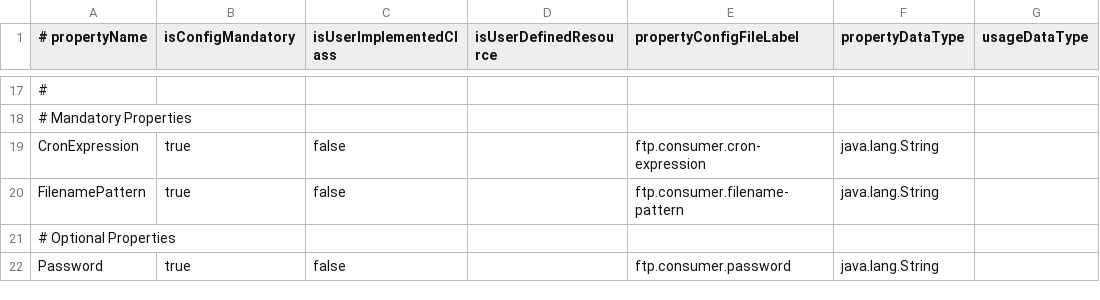
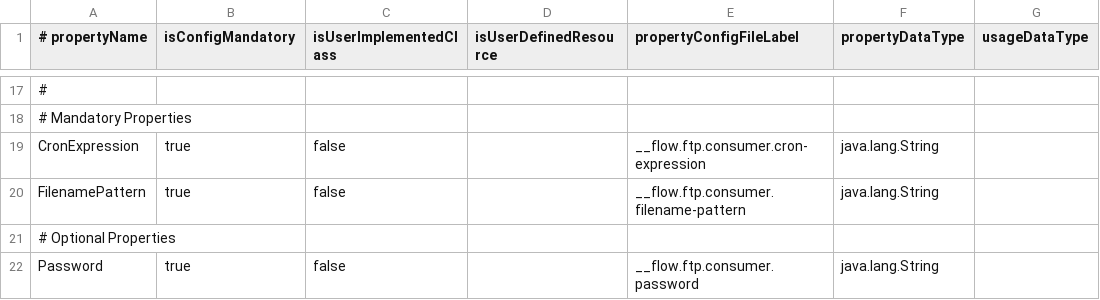
Before and after one commit to ikasanEIP/IkasanStudio, a CSV file: src/main/resources/studio/componentDefinitions/FTP_CONSUMER_en_GB.csv, drawn as a sheet; only a part is shown, gaps mark what is left out; the diff covers the shown part only; the diff names each change by its address in the sheet, - before the commit and + after, or states it on an @@ line.

```diff
--- a/src/main/resources/studio/componentDefinitions/FTP_CONSUMER_en_GB.csv
+++ b/src/main/resources/studio/componentDefinitions/FTP_CONSUMER_en_GB.csv
-E19 (propertyConfigFileLabel): ftp.consumer.cron-expression
+E19 (propertyConfigFileLabel): __flow.ftp.consumer.cron-expression
-E20 (propertyConfigFileLabel): ftp.consumer.filename-pattern
+E20 (propertyConfigFileLabel): __flow.ftp.consumer.filename-pattern
-E22 (propertyConfigFileLabel): ftp.consumer.password
+E22 (propertyConfigFileLabel): __flow.ftp.consumer.password
```
Also changed, not shown: 10 edited cells elsewhere in this file, src/main/resources/studio/componentDefinitions/JMS_PRODUCER_BASIC_AMQ_en_GB.csv, src/main/resources/studio/componentDefinitions/JMS_PRODUCER_en_GB.csv, 46 other files.
